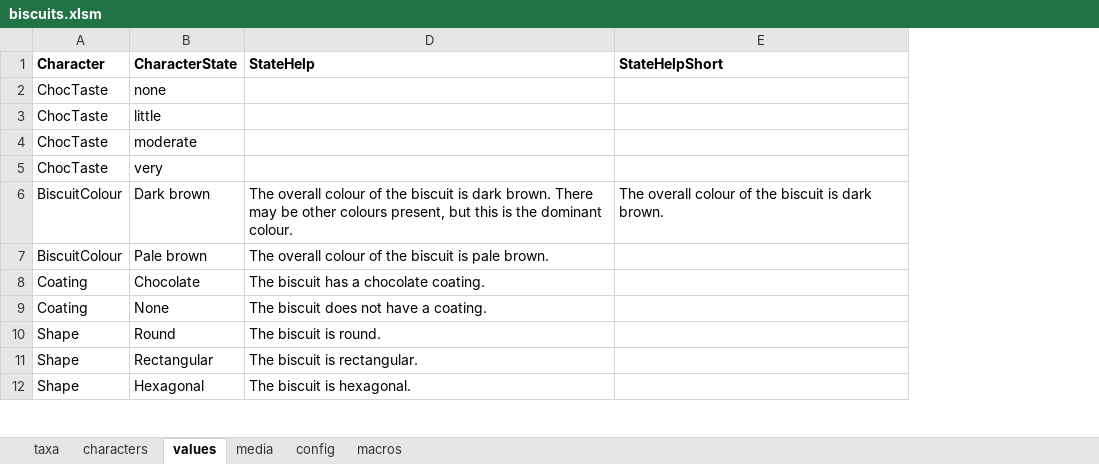
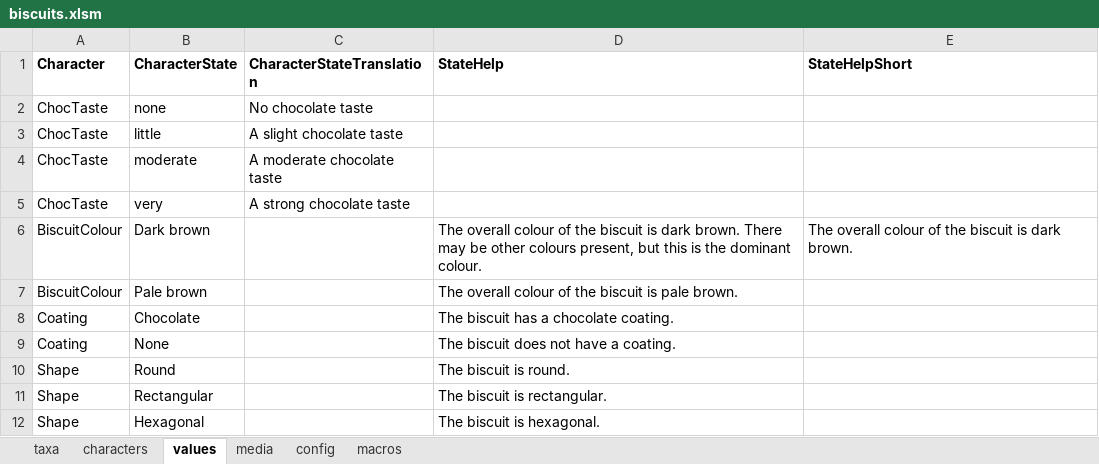
Before and after one commit to FieldStudiesCouncil/tombiovis, an Excel workbook: kb/biscuits/biscuits.xlsm, sheet values, drawn as a sheet; only a part is shown; values as stored, in another font and other column widths than the file's, no borders; the diff names each change by its address in the sheet, - before the commit and + after, or states it on an @@ line.

```diff
--- a/kb/biscuits/biscuits.xlsm (sheet values)
+++ b/kb/biscuits/biscuits.xlsm (sheet values)
@@ column C (CharacterStateTranslation) unhidden, rows 2-5: No chocolate taste | A slight chocolate taste | A moderate chocolate taste | A strong chocolate taste @@
```
Also changed, not shown: charts or pictures, 6 other files.
